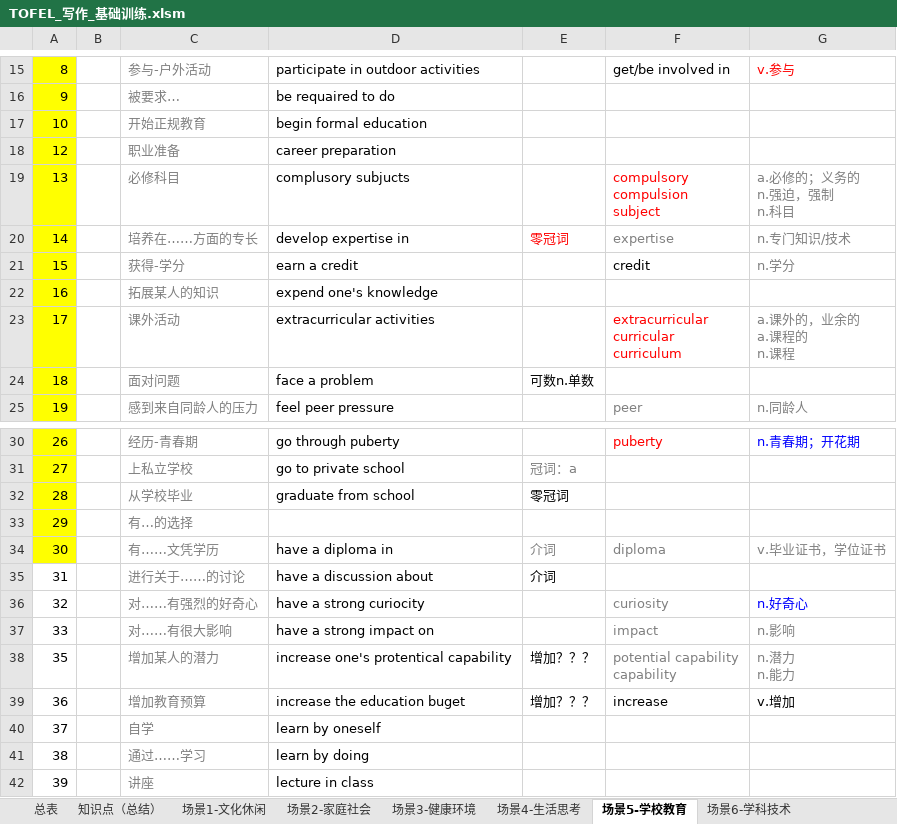
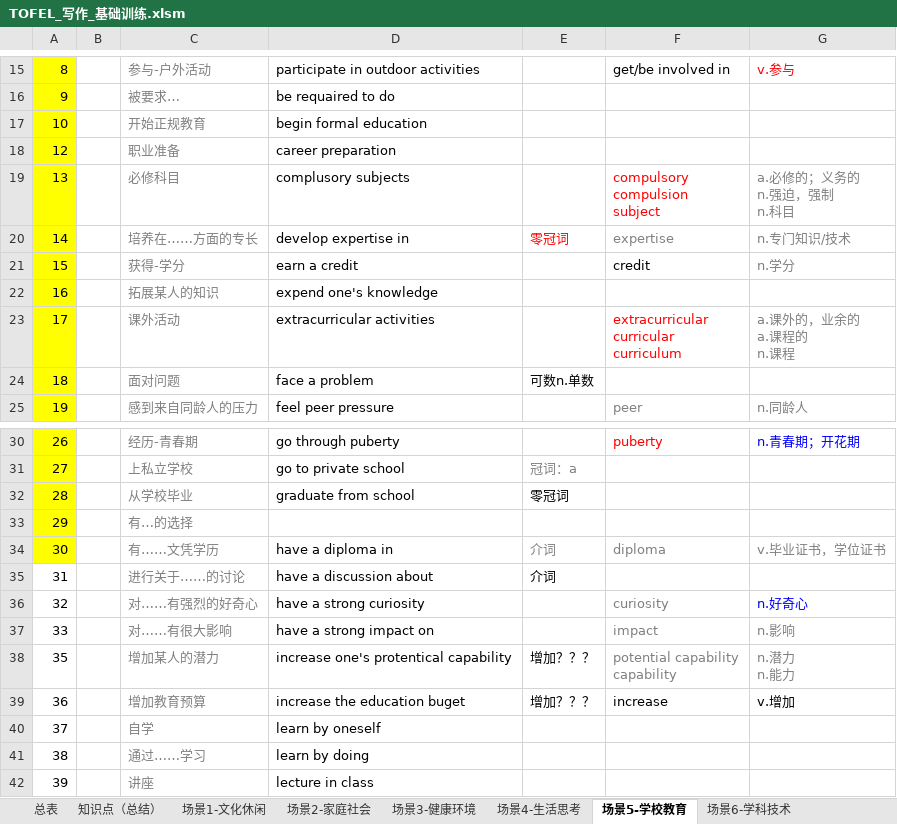
Before and after one commit to HiJody/TOFEL_STUDY, an Excel workbook: TOFEL_写作_基础训练.xlsm, sheet 场景5-学校教育, drawn as a sheet; only a part is shown, gaps mark what is left out; values as stored, in another font and other column widths than the file's, no borders; the diff names each change by its address in the sheet, - before the commit and + after, or states it on an @@ line.

```diff
--- a/TOFEL_写作_基础训练.xlsm (sheet 场景5-学校教育)
+++ b/TOFEL_写作_基础训练.xlsm (sheet 场景5-学校教育)
-D19: complusory subjucts
+D19: complusory subjects
-D36: have a strong curiocity
+D36: have a strong curiosity
```
